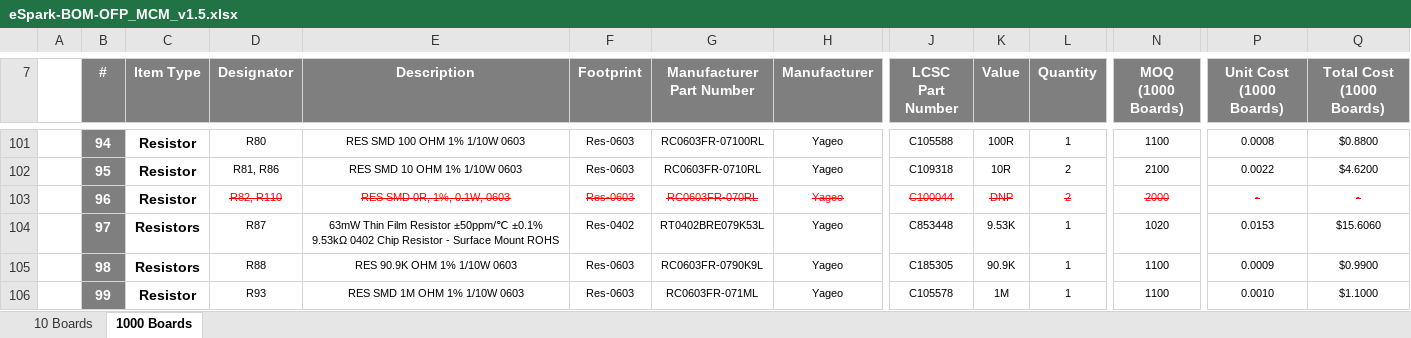
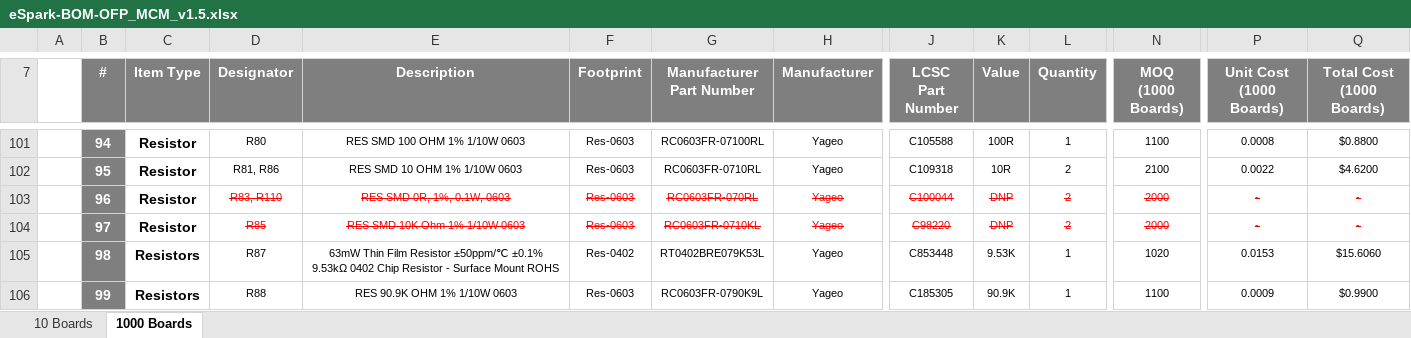
Before and after one commit to eSpark-Backup/nabilfesal-smartmeter-hw, an Excel workbook: Design-Files/OFP_MCM_v1.5/BOM/eSpark-BOM-OFP_MCM_v1.5.xlsx, sheet 1000 Boards, drawn as a sheet; only a part is shown, gaps mark what is left out; values as stored, in another font and other column widths than the file's, no borders; the diff covers the shown part only; the diff names each change by its address in the sheet, - before the commit and + after, or states it on an @@ line.

```diff
--- a/Design-Files/OFP_MCM_v1.5/BOM/eSpark-BOM-OFP_MCM_v1.5.xlsx (sheet 1000 Boards)
+++ b/Design-Files/OFP_MCM_v1.5/BOM/eSpark-BOM-OFP_MCM_v1.5.xlsx (sheet 1000 Boards)
-D103 (Designator): R82, R110
+D103 (Designator): R83, R110
-C104 (Item Type): Resistors
+C104 (Item Type): Resistor
-D104 (Designator): R87
+D104 (Designator): R85
@@ D104:L104 strikethrough: off → on, text colour: black → #FF0000 @@
-E104 (Description): 63mW Thin Film Resistor ±50ppm/℃ ±0.1% 9.53kΩ 0402 Chip Resistor - Surface Mount ROHS
+E104 (Description): RES SMD 10K Ohm 1% 1/10W 0603
-F104 (Footprint): Res-0402
+F104 (Footprint): Res-0603
-G104 (Manufacturer Part Number): RT0402BRE079K53L
+G104 (Manufacturer Part Number): RC0603FR-0710KL
-J104 (LCSC Part Number): C853448
+J104 (LCSC Part Number): C98220
-K104 (Value): 9.53K
+K104 (Value): DNP
-L104 (Quantity): 1
+L104 (Quantity): 2
-N104 (MOQ (1000 Boards)): 1020
+N104 (MOQ (1000 Boards)): 2000
@@ N104 strikethrough: off → on, text colour: black → #FF0000 @@
-P104 (Unit Cost (1000 Boards)): 0.0153
+P104 (Unit Cost (1000 Boards)): -
@@ P104:Q104 strikethrough: off → on, text colour: black → #FF0000 @@
-Q104 (Total Cost (1000 Boards)): $15.6060
+Q104 (Total Cost (1000 Boards)): -
-D105 (Designator): R88
+D105 (Designator): R87
-E105 (Description): RES 90.9K OHM 1% 1/10W 0603
+E105 (Description): 63mW Thin Film Resistor ±50ppm/℃ ±0.1% 9.53kΩ 0402 Chip Resistor - Surface Mount ROHS
-F105 (Footprint): Res-0603
+F105 (Footprint): Res-0402
-G105 (Manufacturer Part Number): RC0603FR-0790K9L
+G105 (Manufacturer Part Number): RT0402BRE079K53L
-J105 (LCSC Part Number): C185305
+J105 (LCSC Part Number): C853448
-K105 (Value): 90.9K
+K105 (Value): 9.53K
-N105 (MOQ (1000 Boards)): 1100
+N105 (MOQ (1000 Boards)): 1020
-P105 (Unit Cost (1000 Boards)): 0.0009
+P105 (Unit Cost (1000 Boards)): 0.0153
-Q105 (Total Cost (1000 Boards)): $0.9900
+Q105 (Total Cost (1000 Boards)): $15.6060
-C106 (Item Type): Resistor
+C106 (Item Type): Resistors
-D106 (Designator): R93
+D106 (Designator): R88
-E106 (Description): RES SMD 1M OHM 1% 1/10W 0603
+E106 (Description): RES 90.9K OHM 1% 1/10W 0603
-G106 (Manufacturer Part Number): RC0603FR-071ML
+G106 (Manufacturer Part Number): RC0603FR-0790K9L
-J106 (LCSC Part Number): C105578
+J106 (LCSC Part Number): C185305
-K106 (Value): 1M
+K106 (Value): 90.9K
-P106 (Unit Cost (1000 Boards)): 0.0010
+P106 (Unit Cost (1000 Boards)): 0.0009
-Q106 (Total Cost (1000 Boards)): $1.1000
+Q106 (Total Cost (1000 Boards)): $0.9900
```
Also changed, not shown: 2 added rows, 1 removed row, 137 edited cells and cell formats elsewhere in this sheet, sheet 10 Boards, formulas that keep their value, Design-Files/OFP_MCM_v1.5/BOM/Client-BOM-OFP_MCM_v1.5.xlsx.
